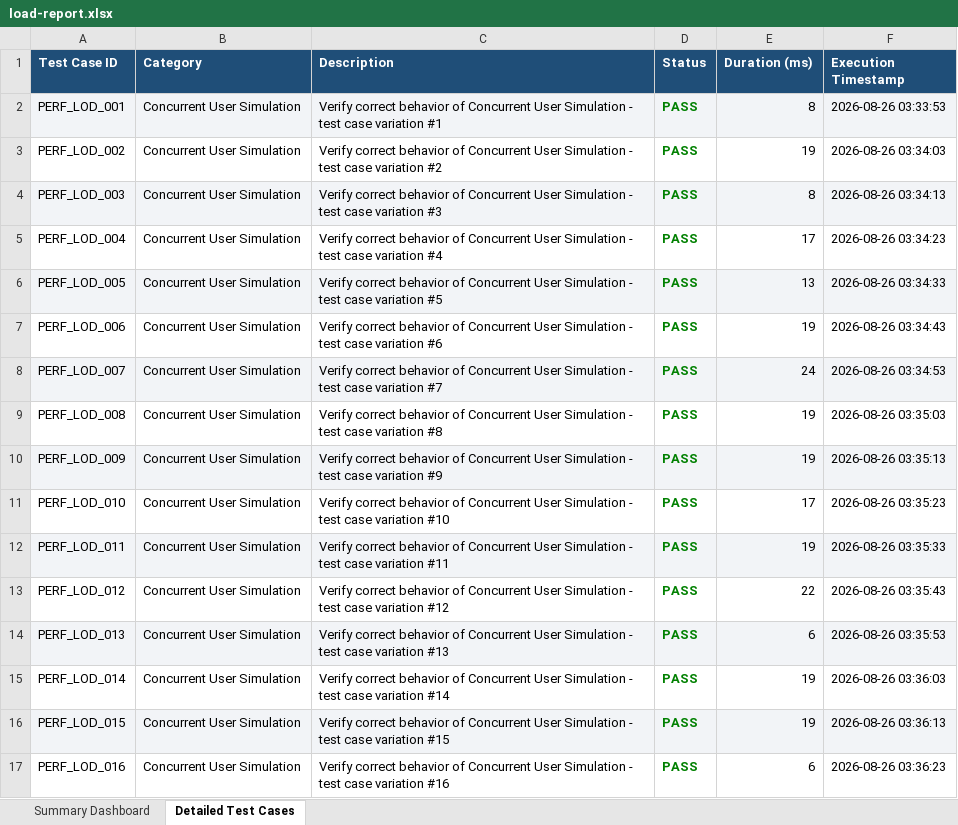
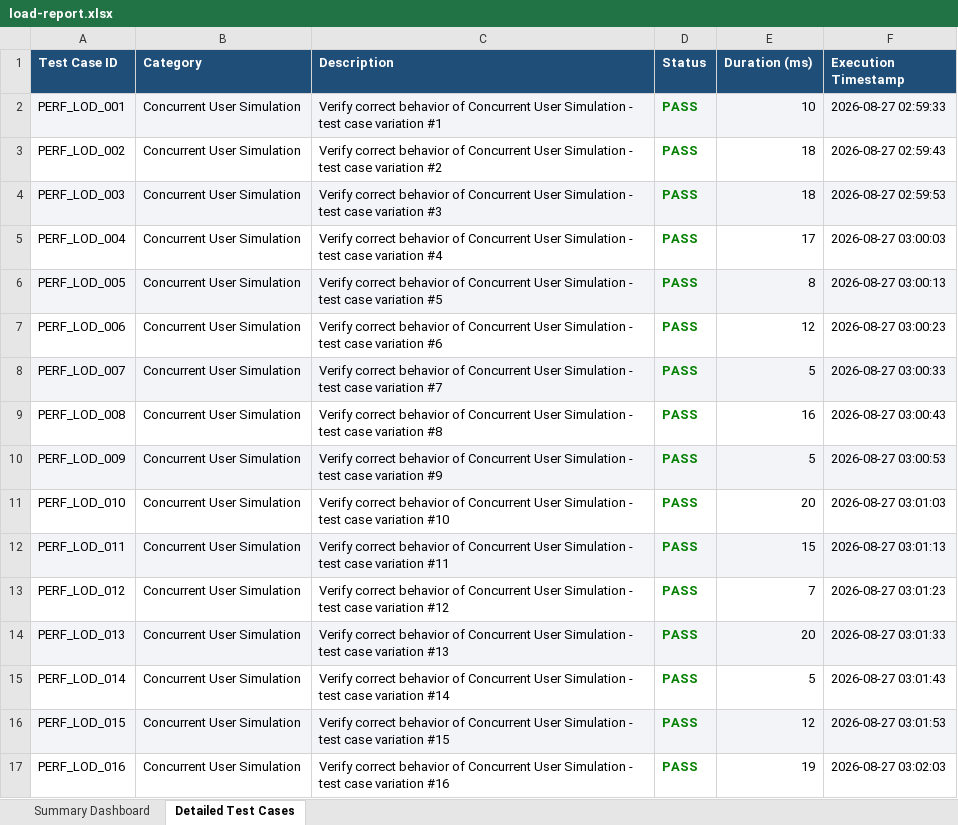
Before and after one commit to regondamaruthi123/git-workshop, an Excel workbook: load-report.xlsx, sheet Detailed Test Cases, drawn as a sheet; only a part is shown; values as stored, in another font and other column widths than the file's, no borders; the diff covers the shown part only; the diff names each change by its address in the sheet, - before the commit and + after, or states it on an @@ line.

```diff
--- a/load-report.xlsx (sheet Detailed Test Cases)
+++ b/load-report.xlsx (sheet Detailed Test Cases)
-E2 (Duration (ms)): 8
+E2 (Duration (ms)): 10
-F2 (Execution Timestamp): 2026-08-26 03:33:53
+F2 (Execution Timestamp): 2026-08-27 02:59:33
-E3 (Duration (ms)): 19
+E3 (Duration (ms)): 18
-F3 (Execution Timestamp): 2026-08-26 03:34:03
+F3 (Execution Timestamp): 2026-08-27 02:59:43
-E4 (Duration (ms)): 8
+E4 (Duration (ms)): 18
-F4 (Execution Timestamp): 2026-08-26 03:34:13
+F4 (Execution Timestamp): 2026-08-27 02:59:53
-F5 (Execution Timestamp): 2026-08-26 03:34:23
+F5 (Execution Timestamp): 2026-08-27 03:00:03
-E6 (Duration (ms)): 13
+E6 (Duration (ms)): 8
-F6 (Execution Timestamp): 2026-08-26 03:34:33
+F6 (Execution Timestamp): 2026-08-27 03:00:13
-E7 (Duration (ms)): 19
+E7 (Duration (ms)): 12
-F7 (Execution Timestamp): 2026-08-26 03:34:43
+F7 (Execution Timestamp): 2026-08-27 03:00:23
-E8 (Duration (ms)): 24
+E8 (Duration (ms)): 5
-F8 (Execution Timestamp): 2026-08-26 03:34:53
+F8 (Execution Timestamp): 2026-08-27 03:00:33
-E9 (Duration (ms)): 19
+E9 (Duration (ms)): 16
-F9 (Execution Timestamp): 2026-08-26 03:35:03
+F9 (Execution Timestamp): 2026-08-27 03:00:43
-E10 (Duration (ms)): 19
+E10 (Duration (ms)): 5
-F10 (Execution Timestamp): 2026-08-26 03:35:13
+F10 (Execution Timestamp): 2026-08-27 03:00:53
-E11 (Duration (ms)): 17
+E11 (Duration (ms)): 20
-F11 (Execution Timestamp): 2026-08-26 03:35:23
+F11 (Execution Timestamp): 2026-08-27 03:01:03
-E12 (Duration (ms)): 19
+E12 (Duration (ms)): 15
-F12 (Execution Timestamp): 2026-08-26 03:35:33
+F12 (Execution Timestamp): 2026-08-27 03:01:13
-E13 (Duration (ms)): 22
+E13 (Duration (ms)): 7
-F13 (Execution Timestamp): 2026-08-26 03:35:43
+F13 (Execution Timestamp): 2026-08-27 03:01:23
-E14 (Duration (ms)): 6
+E14 (Duration (ms)): 20
-F14 (Execution Timestamp): 2026-08-26 03:35:53
+F14 (Execution Timestamp): 2026-08-27 03:01:33
-E15 (Duration (ms)): 19
+E15 (Duration (ms)): 5
-F15 (Execution Timestamp): 2026-08-26 03:36:03
+F15 (Execution Timestamp): 2026-08-27 03:01:43
-E16 (Duration (ms)): 19
+E16 (Duration (ms)): 12
-F16 (Execution Timestamp): 2026-08-26 03:36:13
+F16 (Execution Timestamp): 2026-08-27 03:01:53
-E17 (Duration (ms)): 6
+E17 (Duration (ms)): 19
-F17 (Execution Timestamp): 2026-08-26 03:36:23
+F17 (Execution Timestamp): 2026-08-27 03:02:03
```
Also changed, not shown: 550 edited cells elsewhere in this sheet, sheet Summary Dashboard, appium-report.xlsx, master-report.xlsx, 10 other files.
